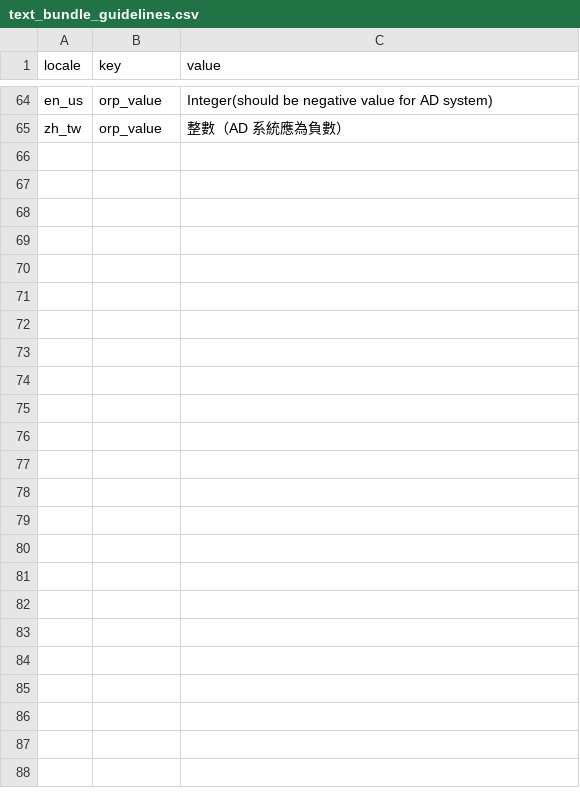
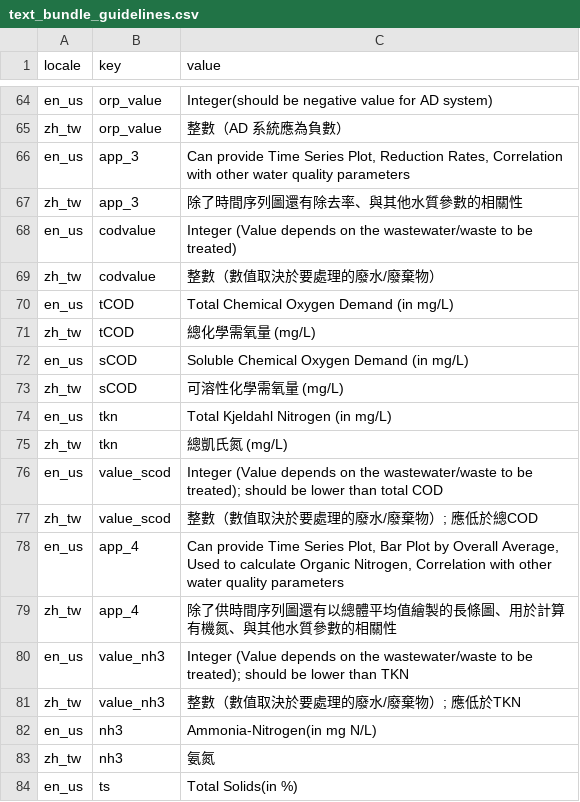
Before and after one commit to bryancastillo10/anaerodash, a CSV file: lang/text_bundle_guidelines.csv, drawn as a sheet; only a part is shown, gaps mark what is left out; the diff covers the shown part only.

Commit message:
page 2 translation complete

```diff
--- a/lang/text_bundle_guidelines.csv
+++ b/lang/text_bundle_guidelines.csv
@@ -65 +65,20 @@ en_us,orp_value,Integer(should be negative value for AD system)
 zh_tw,orp_value,整數（AD 系統應為負數）
+en_us,app_3,"Can provide Time Series Plot, Reduction Rates, Correlation with other water quality parameters"
+zh_tw,app_3,除了時間序列圖還有除去率、與其他水質參數的相關性
+en_us,codvalue,Integer (Value depends on the wastewater/waste to be treated)
+zh_tw,codvalue,整數（數值取決於要處理的廢水/廢棄物）
+en_us,tCOD,Total Chemical Oxygen Demand (in mg/L)
+zh_tw,tCOD,總化學需氧量 (mg/L)
+en_us,sCOD,Soluble Chemical Oxygen Demand (in mg/L)
+zh_tw,sCOD,可溶性化學需氧量 (mg/L)
+en_us,tkn, Total Kjeldahl Nitrogen (in mg/L)
+zh_tw,tkn, 總凱氏氮 (mg/L)
+en_us,value_scod,"Integer (Value depends on the wastewater/waste to be treated); should be lower than total COD"
+zh_tw,value_scod,整數（數值取決於要處理的廢水/廢棄物）; 應低於總COD
+en_us,app_4,"Can provide Time Series Plot, Bar Plot by Overall Average, Used to calculate Organic Nitrogen, Correlation with other water quality parameters"
+zh_tw,app_4,除了供時間序列圖還有以總體平均值繪製的長條圖、用於計算有機氮、與其他水質參數的相關性
+en_us,value_nh3,"Integer (Value depends on the wastewater/waste to be treated); should be lower than TKN"
+zh_tw,value_nh3,整數（數值取決於要處理的廢水/廢棄物）; 應低於TKN
+en_us,nh3,Ammonia-Nitrogen(in mg N/L)
+zh_tw,nh3,氨氮
+en_us,ts,Total Solids(in %)
```
Also changed, not shown: 13 added rows elsewhere in this file, 1 other file.
